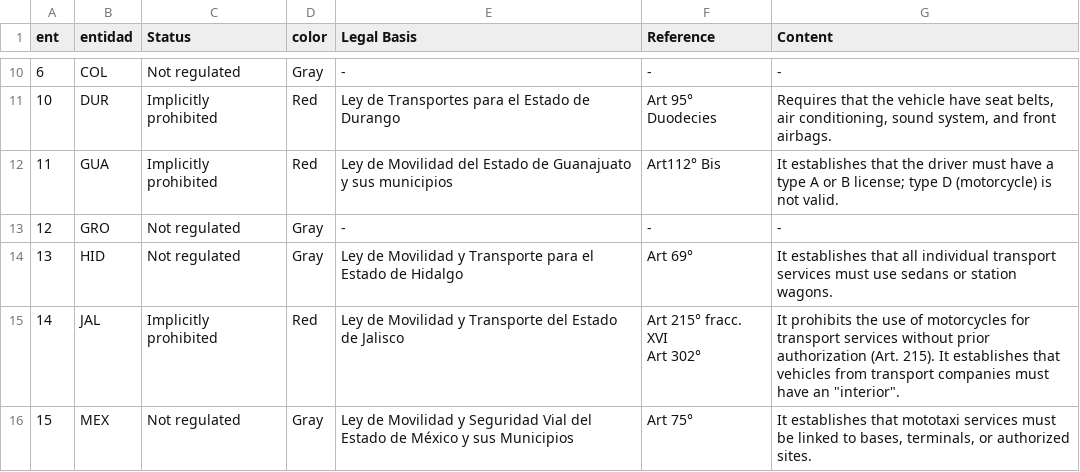
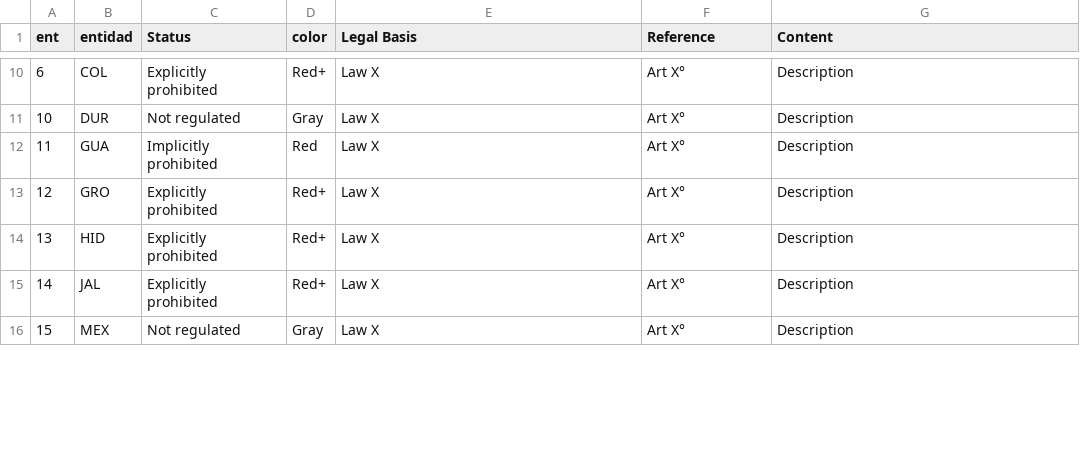
Before and after one commit to aabiatrujillo/state-dashboard, a CSV file: moto.csv, drawn as a sheet; only a part is shown, gaps mark what is left out; the diff covers the shown part only.

```diff
--- a/moto.csv
+++ b/moto.csv
@@ -10,9 +10,7 @@ ent,entidad,Status,color,Legal Basis,Reference,Content
-6,COL,Not regulated,Gray,-,-,-
-10,DUR,Implicitly prohibited,Red,Ley de Transportes para el Estado de Durango,Art 95° Duodecies,"Requires that the vehicle have seat belts, air conditioning, sound system, and front airbags."
-11,GUA,Implicitly prohibited,Red,Ley de Movilidad del Estado de Guanajuato y sus municipios,Art112° Bis,It establishes that the driver must have a type A or B license; type D (motorcycle) is not valid.
-12,GRO,Not regulated,Gray,-,-,-
-13,HID,Not regulated,Gray,Ley de Movilidad y Transporte para el Estado de Hidalgo,Art 69°,It establishes that all individual transport services must use sedans or station wagons.
-14,JAL,Implicitly prohibited,Red,Ley de Movilidad y Transporte del Estado de Jalisco ,"Art 215° fracc. XVI
-Art 302°
-","It prohibits the use of motorcycles for transport services without prior authorization (Art. 215). It establishes that vehicles from transport companies must have an ""interior""."
-15,MEX,Not regulated,Gray,Ley de Movilidad  y Seguridad Vial del Estado de México y sus Municipios,Art 75°,"It establishes that mototaxi services must be linked to bases, terminals, or authorized sites."
+6,COL,Explicitly prohibited,Red+,Law X,Art X°,Description
+10,DUR,Not regulated,Gray,Law X,Art X°,Description
+11,GUA,Implicitly prohibited,Red,Law X,Art X°,Description
+12,GRO,Explicitly prohibited,Red+,Law X,Art X°,Description
+13,HID,Explicitly prohibited,Red+,Law X,Art X°,Description
+14,JAL,Explicitly prohibited,Red+,Law X,Art X°,Description
+15,MEX,Not regulated,Gray,Law X,Art X°,Description
```
Also changed, not shown: 115 edited cells elsewhere in this file, datos.csv, 2 other files.
